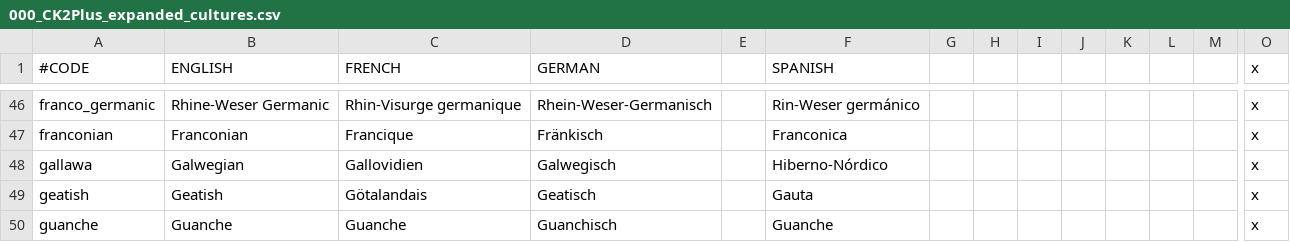
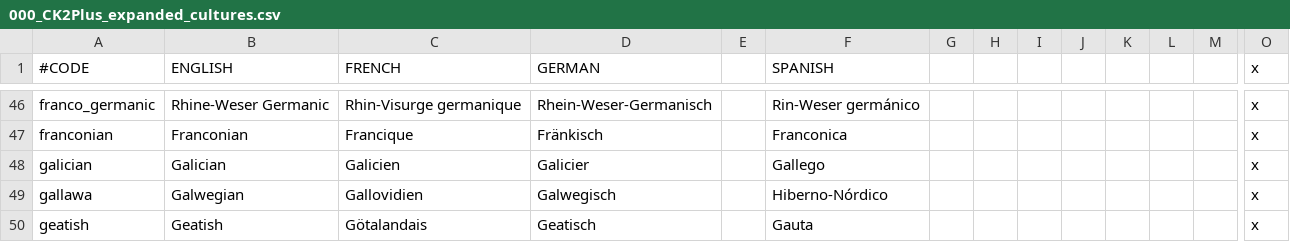
Before and after one commit to ck2plus/CK2Plus_Rewrite, a CSV file: CK2Plus_expanded/localisation/000_CK2Plus_expanded_cultures.csv, drawn as a sheet; only a part is shown, gaps mark what is left out; the shorter side is filled out with more unchanged rows; rows hold the shown columns only; the diff names each change by its address in the sheet, - before the commit and + after, or states it on an @@ line.

Commit message:
galician culture & history

```diff
--- a/CK2Plus_expanded/localisation/000_CK2Plus_expanded_cultures.csv
+++ b/CK2Plus_expanded/localisation/000_CK2Plus_expanded_cultures.csv
+row 48: galician | Galician | Galicien | Galicier |  | Gallego |  |  |  |  |  |  |  | x
```
Also changed, not shown: 9 other files.
